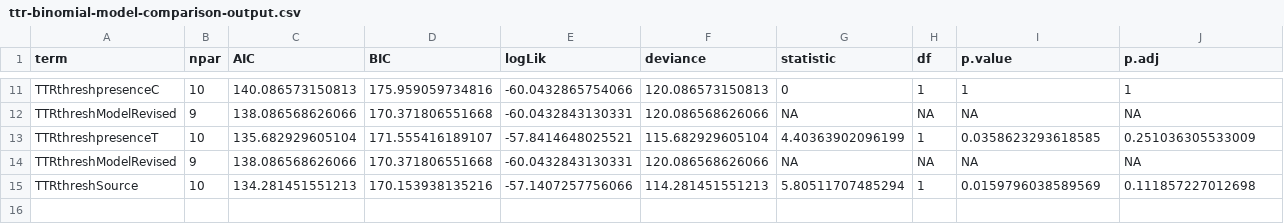
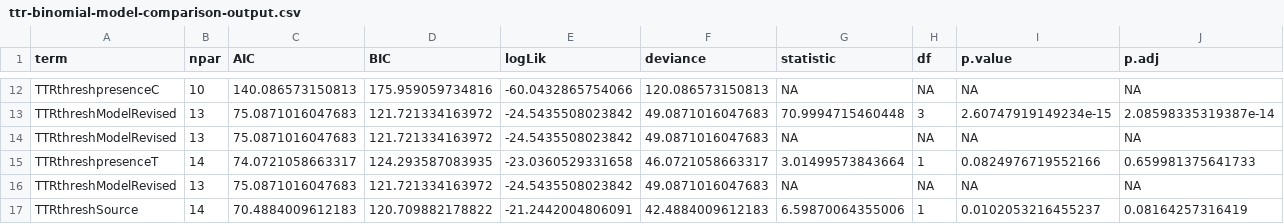
Before and after one commit to yaaminiv/cold-green-crab, a CSV file: output/MA/03-TTR-analysis/ttr-binomial-model-comparison-output.csv, drawn as a sheet; only a part is shown, gaps mark what is left out; removed rows and columns are numbered as before the commit, all else as after; the diff covers the shown part only; the diff names each change by its address in the sheet, - before the commit and + after, or states it on an @@ line.

Commit message:
emmeans model posthoc test

```diff
--- a/output/MA/03-TTR-analysis/ttr-binomial-model-comparison-output.csv
+++ b/output/MA/03-TTR-analysis/ttr-binomial-model-comparison-output.csv
-G12 (statistic): 0
+G12 (statistic): NA
-H12 (df): 1
+H12 (df): NA
-I12 (p.value): 1
+I12 (p.value): NA
-J12 (p.adj): 1
+J12 (p.adj): NA
+row 13: TTRthreshModelRevised | 13 | 75.0871016047683 | 121.721334163972 | -24.5435508023842 | 49.0871016047683 | 70.9994715460448 | 3 | 2.60747919149234e-15 | 2.08598335319387e-14
-B14 (npar): 9
+B14 (npar): 13
-C14 (AIC): 138.086568626066
+C14 (AIC): 75.0871016047683
-D14 (BIC): 170.371806551668
+D14 (BIC): 121.721334163972
-E14 (logLik): -60.0432843130331
+E14 (logLik): -24.5435508023842
-F14 (deviance): 120.086568626066
+F14 (deviance): 49.0871016047683
-row 13: TTRthreshpresenceT | 10 | 135.682929605104 | 171.555416189107 | -57.8414648025521 | 115.682929605104 | 4.40363902096199 | 1 | 0.0358623293618585 | 0.251036305533009
+row 15: TTRthreshpresenceT | 14 | 74.0721058663317 | 124.293587083935 | -23.0360529331658 | 46.0721058663317 | 3.01499573843664 | 1 | 0.0824976719552166 | 0.659981375641733
-B16 (npar): 9
+B16 (npar): 13
-C16 (AIC): 138.086568626066
+C16 (AIC): 75.0871016047683
-D16 (BIC): 170.371806551668
+D16 (BIC): 121.721334163972
-E16 (logLik): -60.0432843130331
+E16 (logLik): -24.5435508023842
-F16 (deviance): 120.086568626066
+F16 (deviance): 49.0871016047683
-row 15: TTRthreshSource | 10 | 134.281451551213 | 170.153938135216 | -57.1407257756066 | 114.281451551213 | 5.80511707485294 | 1 | 0.0159796038589569 | 0.111857227012698
+row 17: TTRthreshSource | 14 | 70.4884009612183 | 120.709882178822 | -21.2442004806091 | 42.4884009612183 | 6.59870064355006 | 1 | 0.0102053216455237 | 0.08164257316419
```
Also changed, not shown: 5 added rows, 4 removed rows and 20 edited cells elsewhere in this file, 1 other file.
